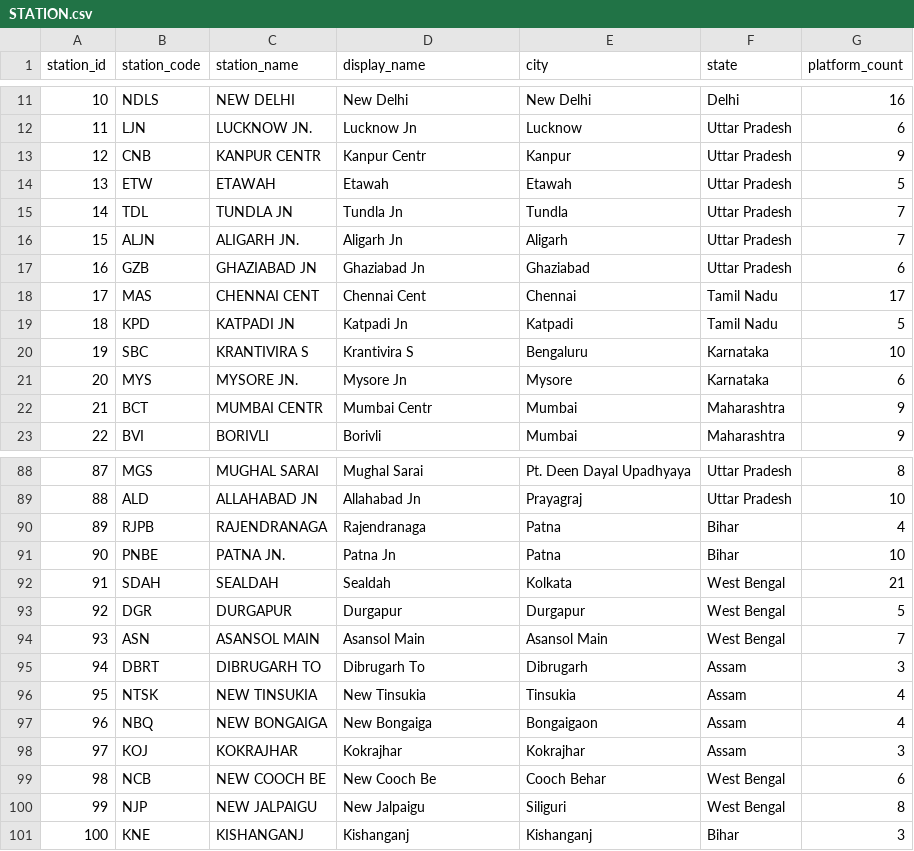
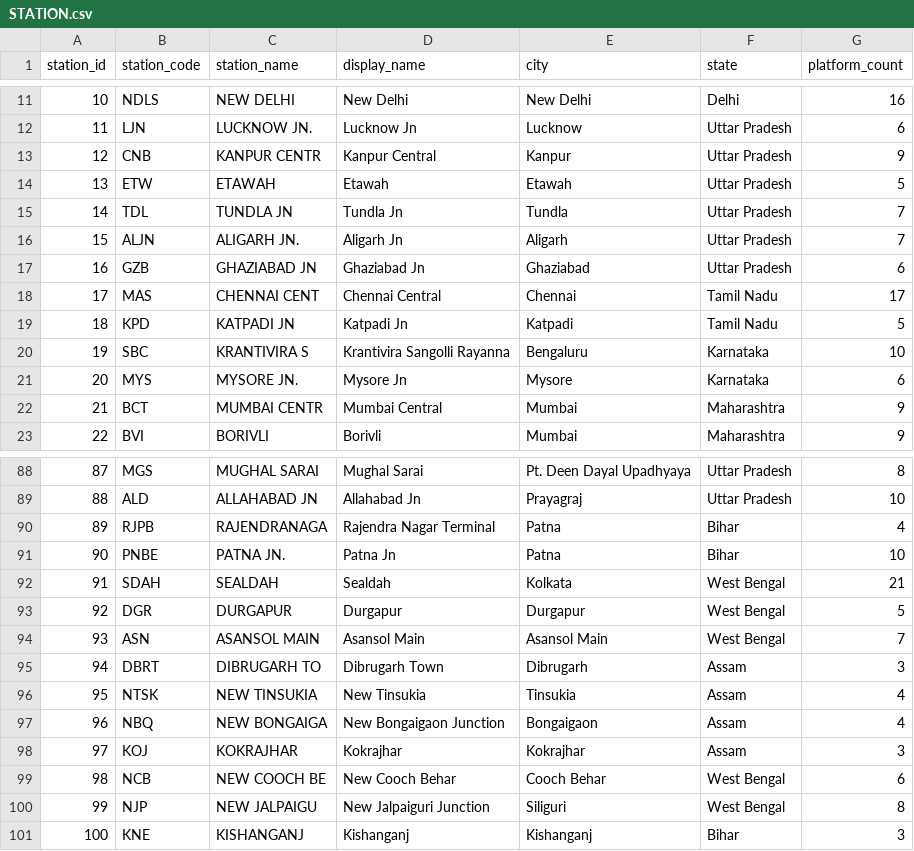
Before and after one commit to Railway-Management-System/Railway-Reservation-Management-System, a CSV file: database/seed-data/mysql/STATION.csv, drawn as a sheet; only a part is shown, gaps mark what is left out; the diff covers the shown part only.

Commit message:
Complete E1 API integration: public stations, train lists, and station display names

```diff
--- a/database/seed-data/mysql/STATION.csv
+++ b/database/seed-data/mysql/STATION.csv
@@ -12,3 +12,3 @@ station_id,station_code,station_name,display_name,city,state,platform_count
 11,LJN,LUCKNOW JN.,Lucknow Jn,Lucknow,Uttar Pradesh,6
-12,CNB,KANPUR CENTR,Kanpur Centr,Kanpur,Uttar Pradesh,9
+12,CNB,KANPUR CENTR,Kanpur Central,Kanpur,Uttar Pradesh,9
 13,ETW,ETAWAH,Etawah,Etawah,Uttar Pradesh,5
@@ -17,7 +17,7 @@ station_id,station_code,station_name,display_name,city,state,platform_count
 16,GZB,GHAZIABAD JN,Ghaziabad Jn,Ghaziabad,Uttar Pradesh,6
-17,MAS,CHENNAI CENT,Chennai Cent,Chennai,Tamil Nadu,17
+17,MAS,CHENNAI CENT,Chennai Central,Chennai,Tamil Nadu,17
 18,KPD,KATPADI JN,Katpadi Jn,Katpadi,Tamil Nadu,5
-19,SBC,KRANTIVIRA S,Krantivira S,Bengaluru,Karnataka,10
+19,SBC,KRANTIVIRA S,Krantivira Sangolli Rayanna,Bengaluru,Karnataka,10
 20,MYS,MYSORE JN.,Mysore Jn,Mysore,Karnataka,6
-21,BCT,MUMBAI CENTR,Mumbai Centr,Mumbai,Maharashtra,9
+21,BCT,MUMBAI CENTR,Mumbai Central,Mumbai,Maharashtra,9
 22,BVI,BORIVLI,Borivli,Mumbai,Maharashtra,9
@@ -89,3 +89,3 @@ station_id,station_code,station_name,display_name,city,state,platform_count
 88,ALD,ALLAHABAD JN,Allahabad Jn,Prayagraj,Uttar Pradesh,10
-89,RJPB,RAJENDRANAGA,Rajendranaga,Patna,Bihar,4
+89,RJPB,RAJENDRANAGA,Rajendra Nagar Terminal,Patna,Bihar,4
 90,PNBE,PATNA JN.,Patna Jn,Patna,Bihar,10
@@ -94,8 +94,8 @@ station_id,station_code,station_name,display_name,city,state,platform_count
 93,ASN,ASANSOL MAIN,Asansol Main,Asansol Main,West Bengal,7
-94,DBRT,DIBRUGARH TO,Dibrugarh To,Dibrugarh,Assam,3
+94,DBRT,DIBRUGARH TO,Dibrugarh Town,Dibrugarh,Assam,3
 95,NTSK,NEW TINSUKIA,New Tinsukia,Tinsukia,Assam,4
-96,NBQ,NEW BONGAIGA,New Bongaiga,Bongaigaon,Assam,4
+96,NBQ,NEW BONGAIGA,New Bongaigaon Junction,Bongaigaon,Assam,4
 97,KOJ,KOKRAJHAR,Kokrajhar,Kokrajhar,Assam,3
-98,NCB,NEW COOCH BE,New Cooch Be,Cooch Behar,West Bengal,6
-99,NJP,NEW JALPAIGU,New Jalpaigu,Siliguri,West Bengal,8
+98,NCB,NEW COOCH BE,New Cooch Behar,Cooch Behar,West Bengal,6
+99,NJP,NEW JALPAIGU,New Jalpaiguri Junction,Siliguri,West Bengal,8
 100,KNE,KISHANGANJ,Kishanganj,Kishanganj,Bihar,3
```
Also changed, not shown: 19 edited cells elsewhere in this file, 8 other files.
